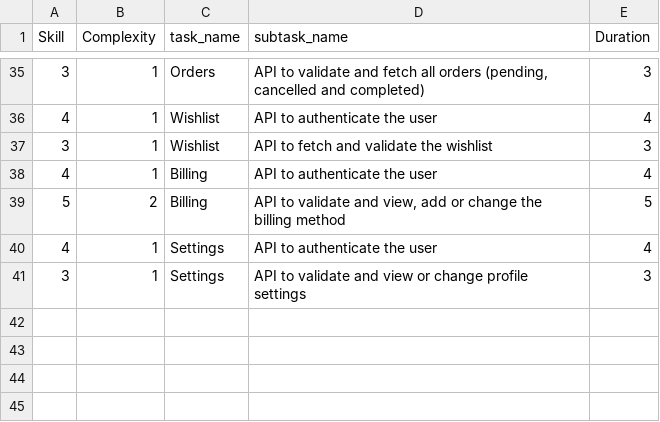
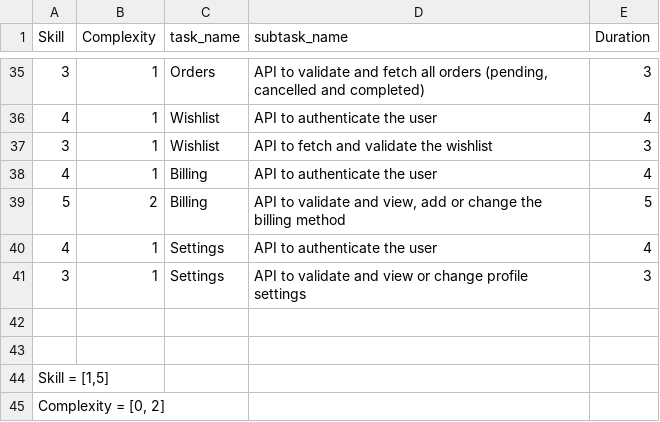
Before and after one commit to muhammadahmed-01/Software_Project_Estimation_Tool_Using_AI, a CSV file: dataset.csv, drawn as a sheet; only a part is shown, gaps mark what is left out; the diff names each change by its address in the sheet, - before the commit and + after, or states it on an @@ line.

Commit message:
Code with dataset added

```diff
--- a/dataset.csv
+++ b/dataset.csv
+row 42: (empty)
+row 43: (empty)
+row 44: Skill = [1,5]
+row 45: Complexity = [0, 2]
```
Also changed, not shown: 13 other files.
